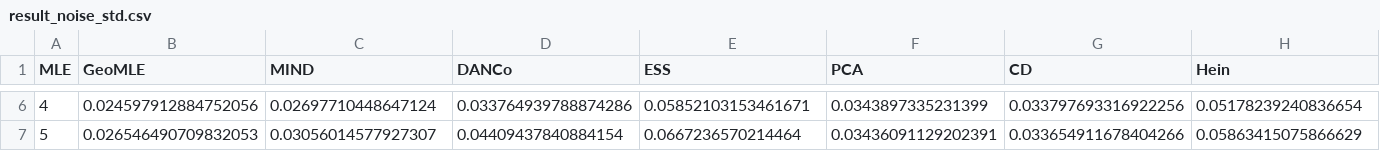
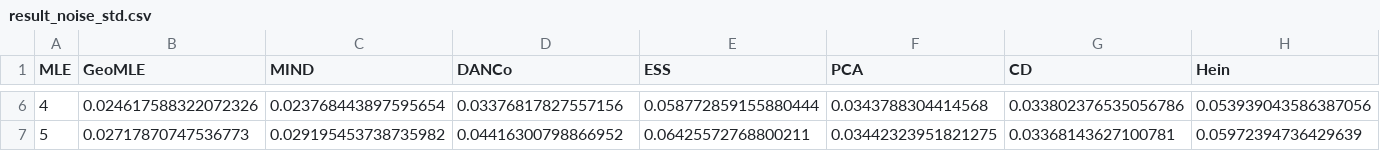
Before and after one commit to stat-ml/GeoMLE, a CSV file: paper/result/result_noise_std.csv, drawn as a sheet; only a part is shown, gaps mark what is left out; the diff covers the shown part only; the diff names each change by its address in the sheet, - before the commit and + after, or states it on an @@ line.

```diff
--- a/paper/result/result_noise_std.csv
+++ b/paper/result/result_noise_std.csv
-B6 (GeoMLE): 0.024597912884752056
+B6 (GeoMLE): 0.024617588322072326
-C6 (MIND): 0.02697710448647124
+C6 (MIND): 0.023768443897595654
-D6 (DANCo): 0.033764939788874286
+D6 (DANCo): 0.03376817827557156
-E6 (ESS): 0.05852103153461671
+E6 (ESS): 0.058772859155880444
-F6 (PCA): 0.0343897335231399
+F6 (PCA): 0.0343788304414568
-G6 (CD): 0.033797693316922256
+G6 (CD): 0.033802376535056786
-H6 (Hein): 0.05178239240836654
+H6 (Hein): 0.053939043586387056
-B7 (GeoMLE): 0.026546490709832053
+B7 (GeoMLE): 0.02717870747536773
-C7 (MIND): 0.03056014577927307
+C7 (MIND): 0.029195453738735982
-D7 (DANCo): 0.04409437840884154
+D7 (DANCo): 0.04416300798866952
-E7 (ESS): 0.0667236570214464
+E7 (ESS): 0.06425572768800211
-F7 (PCA): 0.03436091129202391
+F7 (PCA): 0.03442323951821275
-G7 (CD): 0.033654911678404266
+G7 (CD): 0.03368143627100781
-H7 (Hein): 0.05863415075866629
+H7 (Hein): 0.05972394736429639
```
Also changed, not shown: 33 edited cells elsewhere in this file, paper/result/result_dm.csv, paper/result/result_noise_mpe.csv, 5 other files.
